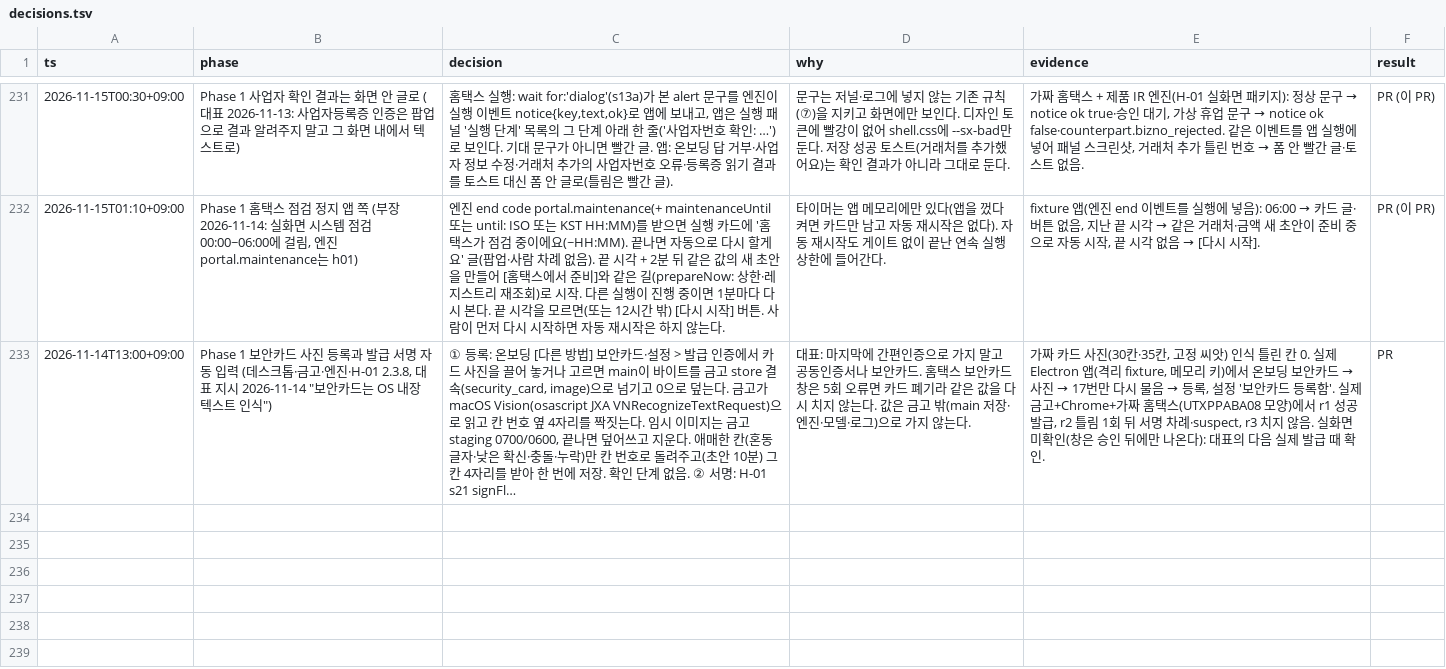
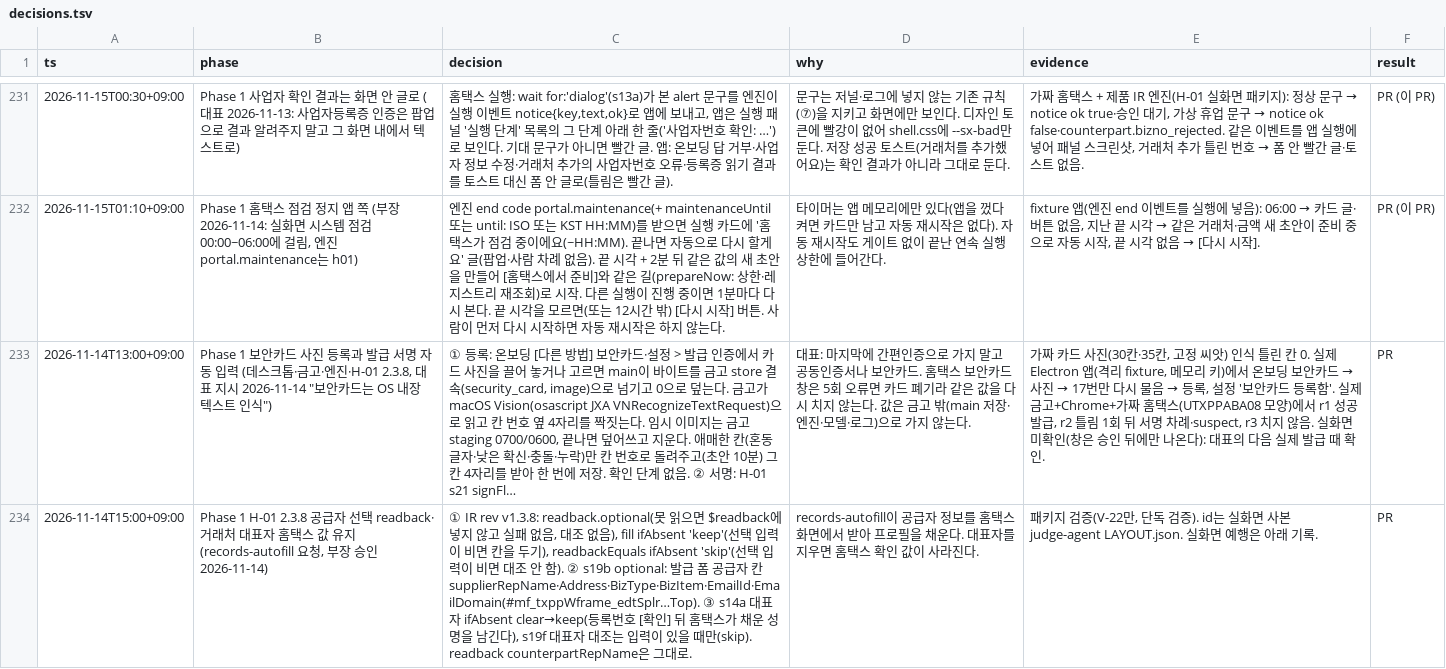
Before and after one commit to LAF-labs/tex, a TSV file: poc/reports/decisions.tsv, drawn as a sheet; only a part is shown, gaps mark what is left out; long unchanged cells end in …; the diff names each change by its address in the sheet, - before the commit and + after, or states it on an @@ line.

```diff
--- a/poc/reports/decisions.tsv
+++ b/poc/reports/decisions.tsv
+row 234: 2026-11-14T15:00+09:00 | Phase 1 H-01 2.3.8 공급자 선택 readback·거래처 대표자 홈택스 값 유지 (records-autofill 요청, 부장 승인 2026-11-14) | ① IR rev v1.3.8: readback.optional(못 읽으면 $readback에 넣지 않고 실패 없음, 대조 없음), fill ifAbsent 'keep'(선택 입력이 비면 칸을 두기), readbackEquals ifAbsent 'skip'(선택 입력이 비면 대조 안 함). ② s19b optional: 발급 폼 공급자 칸 supplierRepName·Address·BizType·BizItem·EmailId·EmailDomain(#mf_txppWframe_edtSplr…Top). ③ s14a 대표자 ifAbsent clear→keep(등록번호 [확인] 뒤 홈택스가 채운 성명을 남긴다), s19f 대표자 대조는 입력이 있을 때만(skip). readback counterpartRepName은 그대로. | records-autofill이 공급자 정보를 홈택스 화면에서 받아 프로필을 채운다. 대표자를 지우면 홈택스 확인 값이 사라진다. | 패키지 검증(V-22만, 단독 검증). id는 실화면 사본 judge-agent LAYOUT.json. 실화면 예행은 아래 기록. | PR
```
Also changed, not shown: 6 other files.
